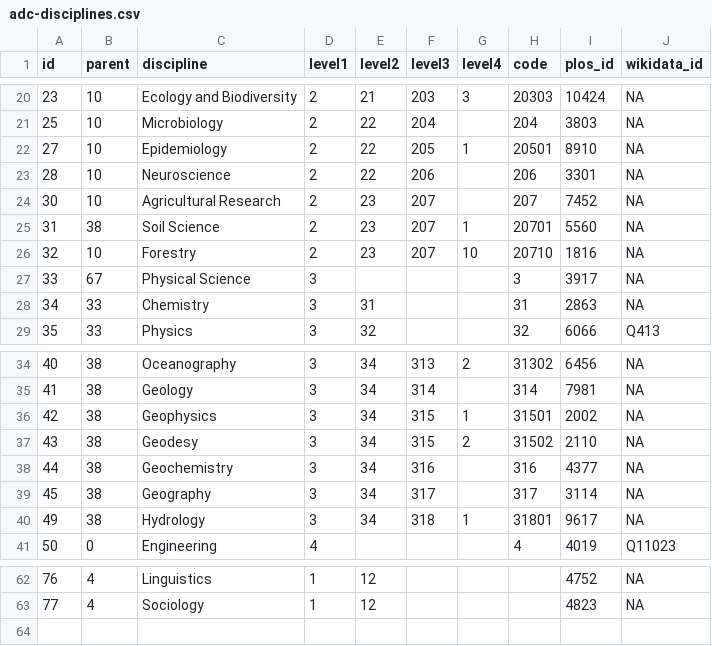
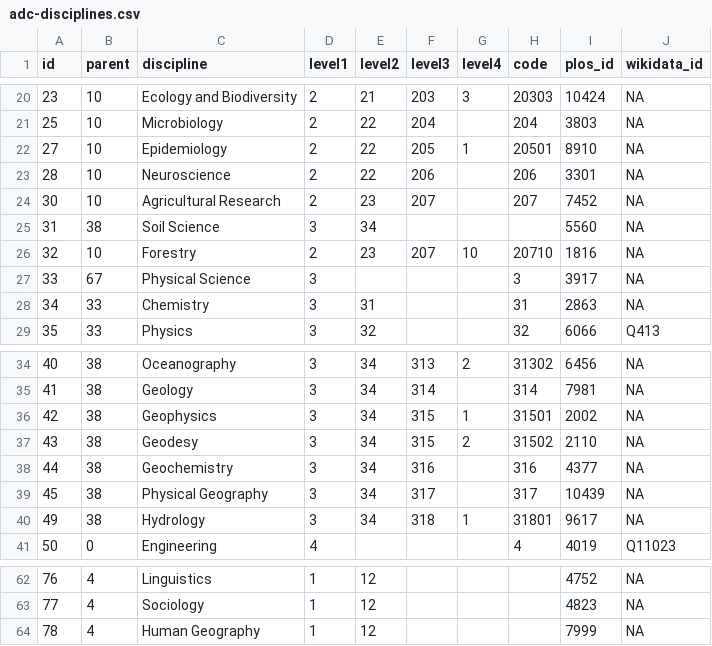
Before and after one commit to NCEAS/adc-disciplines, a CSV file: adc-disciplines.csv, drawn as a sheet; only a part is shown, gaps mark what is left out.

```diff
--- a/adc-disciplines.csv
+++ b/adc-disciplines.csv
@@ -24,3 +24,3 @@ id,parent,discipline,level1,level2,level3,level4,code,plos_id,wikidata_id
 30,10,Agricultural Research,2,23,207,,207,7452,NA
-31,38,Soil Science,2,23,207,1,20701,5560,NA
+31,38,Soil Science,3,34,,,,5560,NA
 32,10,Forestry,2,23,207,10,20710,1816,NA
@@ -38,3 +38,3 @@ id,parent,discipline,level1,level2,level3,level4,code,plos_id,wikidata_id
 44,38,Geochemistry,3,34,316,,316,4377,NA
-45,38,Geography,3,34,317,,317,3114,NA
+45,38,Physical Geography,3,34,317,,317,10439,NA
 49,38,Hydrology,3,34,318,1,31801,9617,NA
@@ -63 +63,2 @@ id,parent,discipline,level1,level2,level3,level4,code,plos_id,wikidata_id
 77,4,Sociology,1,12,,,,4823,NA
+78,4,Human Geography,1,12,,,,7999,NA
```
Also changed, not shown: 1 other file.
